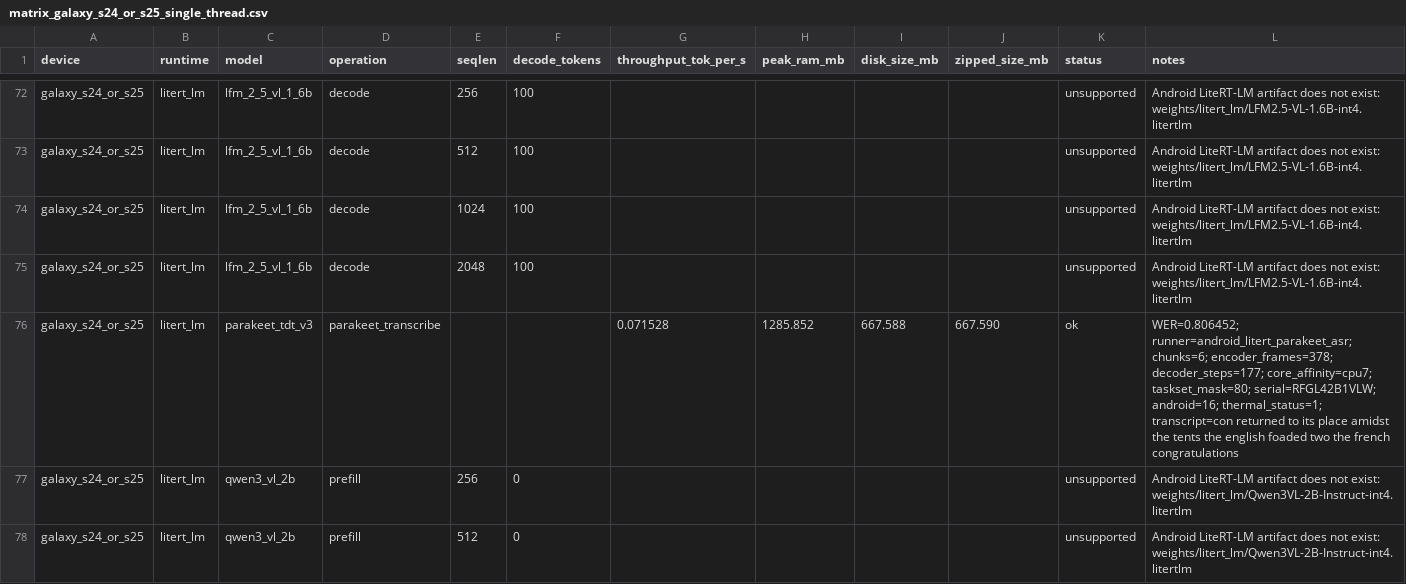
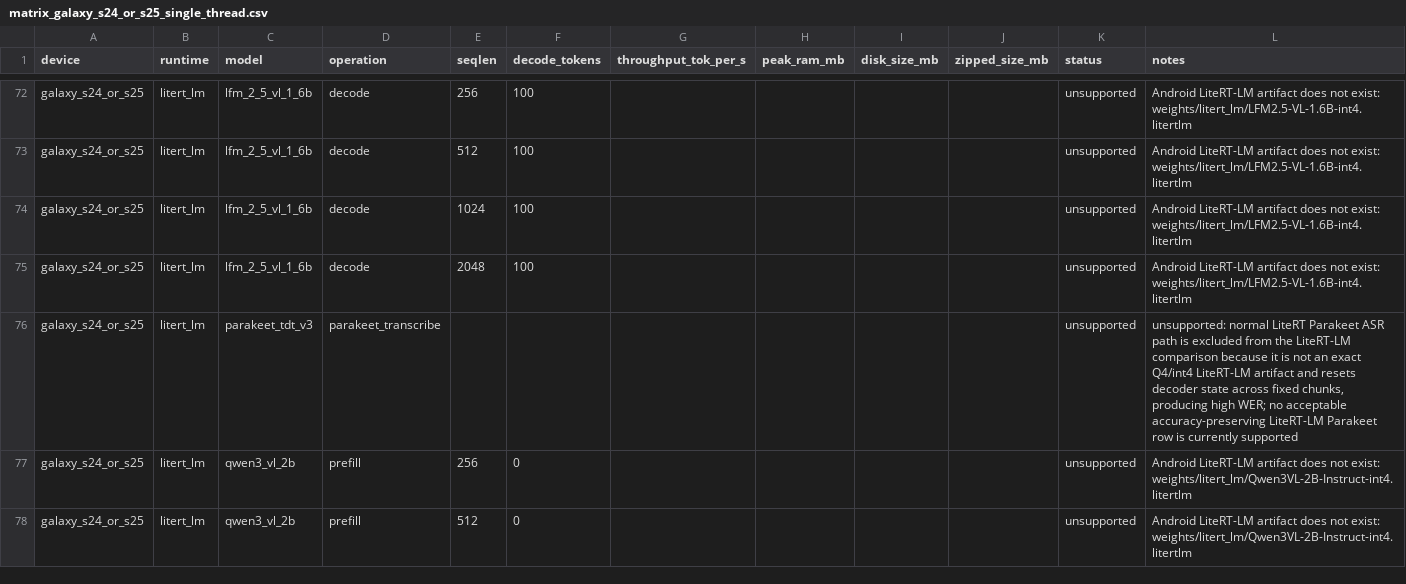
Before and after one commit to cactus-compute/cactus, a CSV file: experiments/matrix/results/matrix_galaxy_s24_or_s25_single_thread.csv, drawn as a sheet; only a part is shown, gaps mark what is left out.

```diff
--- a/experiments/matrix/results/matrix_galaxy_s24_or_s25_single_thread.csv
+++ b/experiments/matrix/results/matrix_galaxy_s24_or_s25_single_thread.csv
@@ -75,3 +75,3 @@ galaxy_s24_or_s25,litert_lm,lfm_2_5_vl_1_6b,decode,1024,100,,,,,unsupported,Andr
 galaxy_s24_or_s25,litert_lm,lfm_2_5_vl_1_6b,decode,2048,100,,,,,unsupported,Android LiteRT-LM artifact does not exist: weights/litert_lm/LFM2.5-VL-1.6B-int4.litertlm
-galaxy_s24_or_s25,litert_lm,parakeet_tdt_v3,parakeet_transcribe,,,0.071528,1285.852,667.588,667.590,ok,WER=0.806452; runner=android_litert_parakeet_asr; chunks=6; encoder_frames=378; decoder_steps=177; core_affinity=cpu7; taskset_mask=80; serial=RFGL42B1VLW; android=16; thermal_status=1; transcript=con returned to its place amidst the tents the english foaded two the french congratulations
+galaxy_s24_or_s25,litert_lm,parakeet_tdt_v3,parakeet_transcribe,,,,,,,unsupported,"unsupported: normal LiteRT Parakeet ASR path is excluded from the LiteRT-LM comparison because it is not an exact Q4/int4 LiteRT-LM artifact and resets decoder state across fixed chunks, producing high WER; no acceptable accuracy-preserving LiteRT-LM Parakeet row is currently supported"
 galaxy_s24_or_s25,litert_lm,qwen3_vl_2b,prefill,256,0,,,,,unsupported,Android LiteRT-LM artifact does not exist: weights/litert_lm/Qwen3VL-2B-Instruct-int4.litertlm
```
Also changed, not shown: experiments/matrix/results/matrix_mac_m4pro_single_thread.csv, experiments/matrix/results/matrix_pixel_10a_single_thread.csv.
